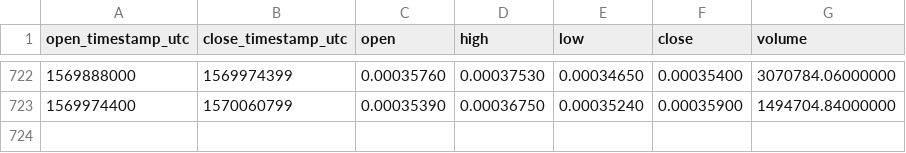
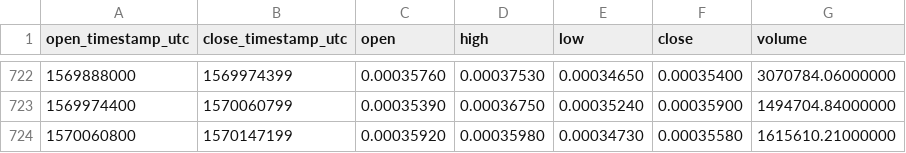
Before and after one commit to cryptobigbro/binance-EOSBTC, a CSV file: binance-EOSBTC-1d.csv, drawn as a sheet; only a part is shown, gaps mark what is left out; the diff names each change by its address in the sheet, - before the commit and + after, or states it on an @@ line.

Commit message:
Update OHLCV data.

```diff
--- a/binance-EOSBTC-1d.csv
+++ b/binance-EOSBTC-1d.csv
+row 724: 1570060800 | 1570147199 | 0.00035920 | 0.00035980 | 0.00034730 | 0.00035580 | 1615610.21000000
```
Also changed, not shown: 1 other file.
